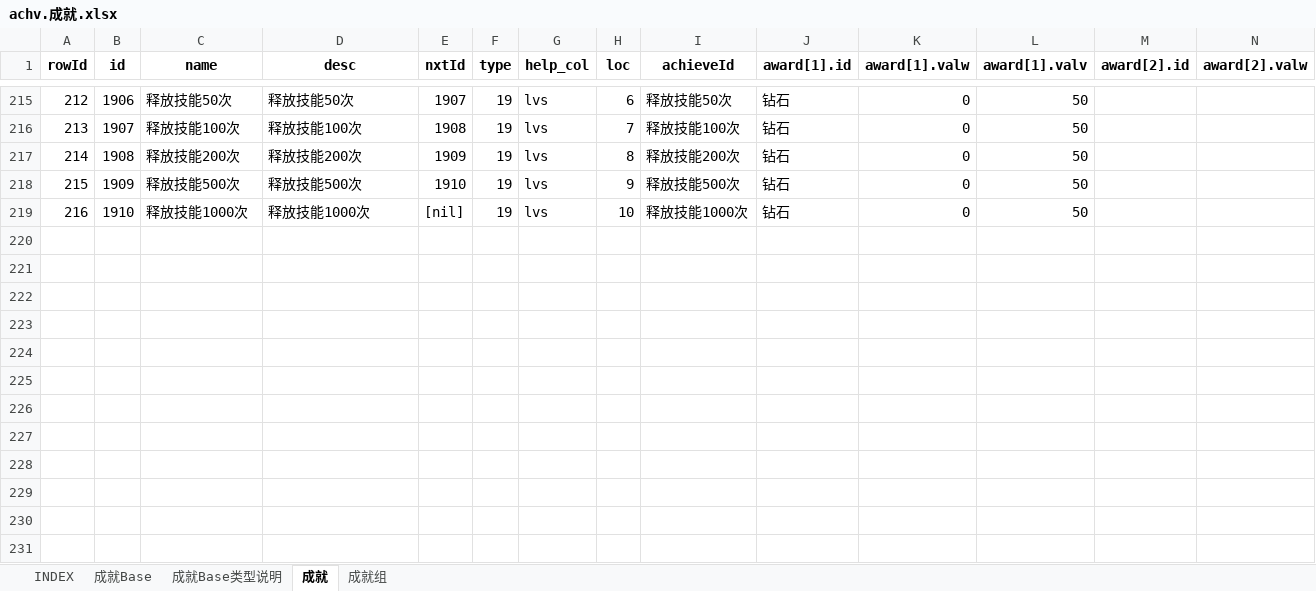
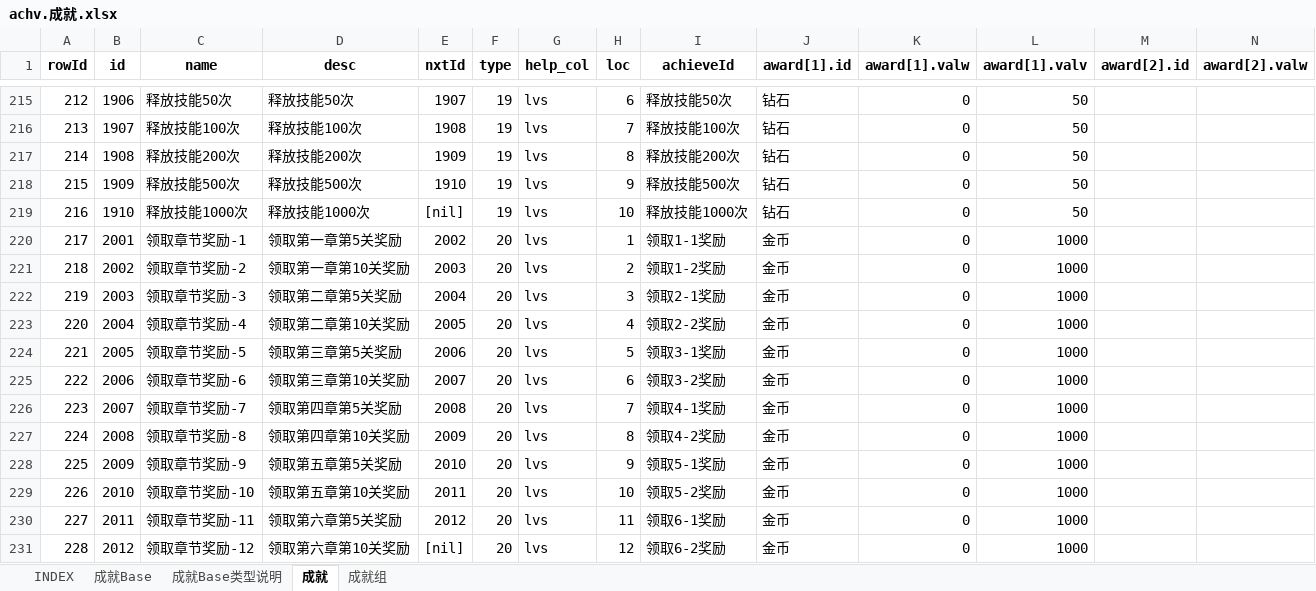
Before and after one commit to hataksumo/UIDesigner, an Excel workbook: Excel/achv.成就.xlsx, sheet 成就, drawn as a sheet; only a part is shown, gaps mark what is left out; values as stored, in another font and other column widths than the file's, no borders; rows hold the shown columns only; the diff names each change by its address in the sheet, - before the commit and + after, or states it on an @@ line.

```diff
--- a/Excel/achv.成就.xlsx (sheet 成就)
+++ b/Excel/achv.成就.xlsx (sheet 成就)
+row 220: 217 | 2001 | 领取章节奖励-1 | 领取第一章第5关奖励 | 2002 | 20 | lvs | 1 | 领取1-1奖励 | 金币 | 0 | 1000
+row 221: 218 | 2002 | 领取章节奖励-2 | 领取第一章第10关奖励 | 2003 | 20 | lvs | 2 | 领取1-2奖励 | 金币 | 0 | 1000
+row 222: 219 | 2003 | 领取章节奖励-3 | 领取第二章第5关奖励 | 2004 | 20 | lvs | 3 | 领取2-1奖励 | 金币 | 0 | 1000
+row 223: 220 | 2004 | 领取章节奖励-4 | 领取第二章第10关奖励 | 2005 | 20 | lvs | 4 | 领取2-2奖励 | 金币 | 0 | 1000
+row 224: 221 | 2005 | 领取章节奖励-5 | 领取第三章第5关奖励 | 2006 | 20 | lvs | 5 | 领取3-1奖励 | 金币 | 0 | 1000
+row 225: 222 | 2006 | 领取章节奖励-6 | 领取第三章第10关奖励 | 2007 | 20 | lvs | 6 | 领取3-2奖励 | 金币 | 0 | 1000
+row 226: 223 | 2007 | 领取章节奖励-7 | 领取第四章第5关奖励 | 2008 | 20 | lvs | 7 | 领取4-1奖励 | 金币 | 0 | 1000
+row 227: 224 | 2008 | 领取章节奖励-8 | 领取第四章第10关奖励 | 2009 | 20 | lvs | 8 | 领取4-2奖励 | 金币 | 0 | 1000
+row 228: 225 | 2009 | 领取章节奖励-9 | 领取第五章第5关奖励 | 2010 | 20 | lvs | 9 | 领取5-1奖励 | 金币 | 0 | 1000
+row 229: 226 | 2010 | 领取章节奖励-10 | 领取第五章第10关奖励 | 2011 | 20 | lvs | 10 | 领取5-2奖励 | 金币 | 0 | 1000
+row 230: 227 | 2011 | 领取章节奖励-11 | 领取第六章第5关奖励 | 2012 | 20 | lvs | 11 | 领取6-1奖励 | 金币 | 0 | 1000
+row 231: 228 | 2012 | 领取章节奖励-12 | 领取第六章第10关奖励 | [nil] | 20 | lvs | 12 | 领取6-2奖励 | 金币 | 0 | 1000
```
Also changed, not shown: sheet 成就Base, sheet 成就Base类型说明, sheet 成就组, Excel/lvup.战机养成.xlsx, Excel/task.任务.xlsx.
